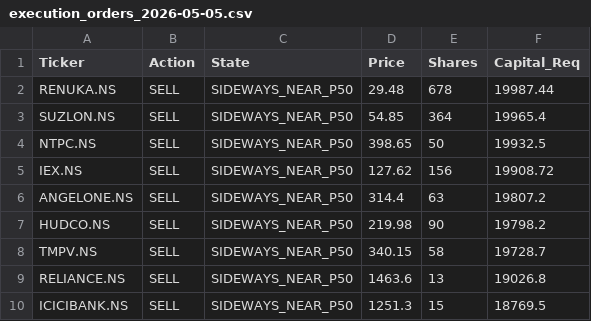
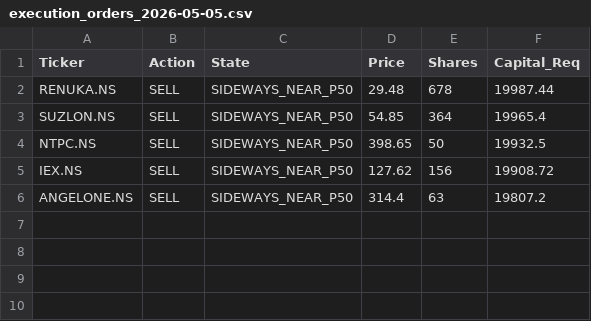
Before and after one commit to Midilesh0110/equisight_v4, a CSV file: data/execution_orders_2026-05-05.csv, drawn as a sheet.

```diff
--- a/data/execution_orders_2026-05-05.csv
+++ b/data/execution_orders_2026-05-05.csv
@@ -6,5 +6 @@ IEX.NS,SELL,SIDEWAYS_NEAR_P50,127.62,156,19908.72
 ANGELONE.NS,SELL,SIDEWAYS_NEAR_P50,314.4,63,19807.2
-HUDCO.NS,SELL,SIDEWAYS_NEAR_P50,219.98,90,19798.2
-TMPV.NS,SELL,SIDEWAYS_NEAR_P50,340.15,58,19728.7
-RELIANCE.NS,SELL,SIDEWAYS_NEAR_P50,1463.6,13,19026.8
-ICICIBANK.NS,SELL,SIDEWAYS_NEAR_P50,1251.3,15,18769.5
```
Also changed, not shown: models/q_table.csv, 2 other files.
